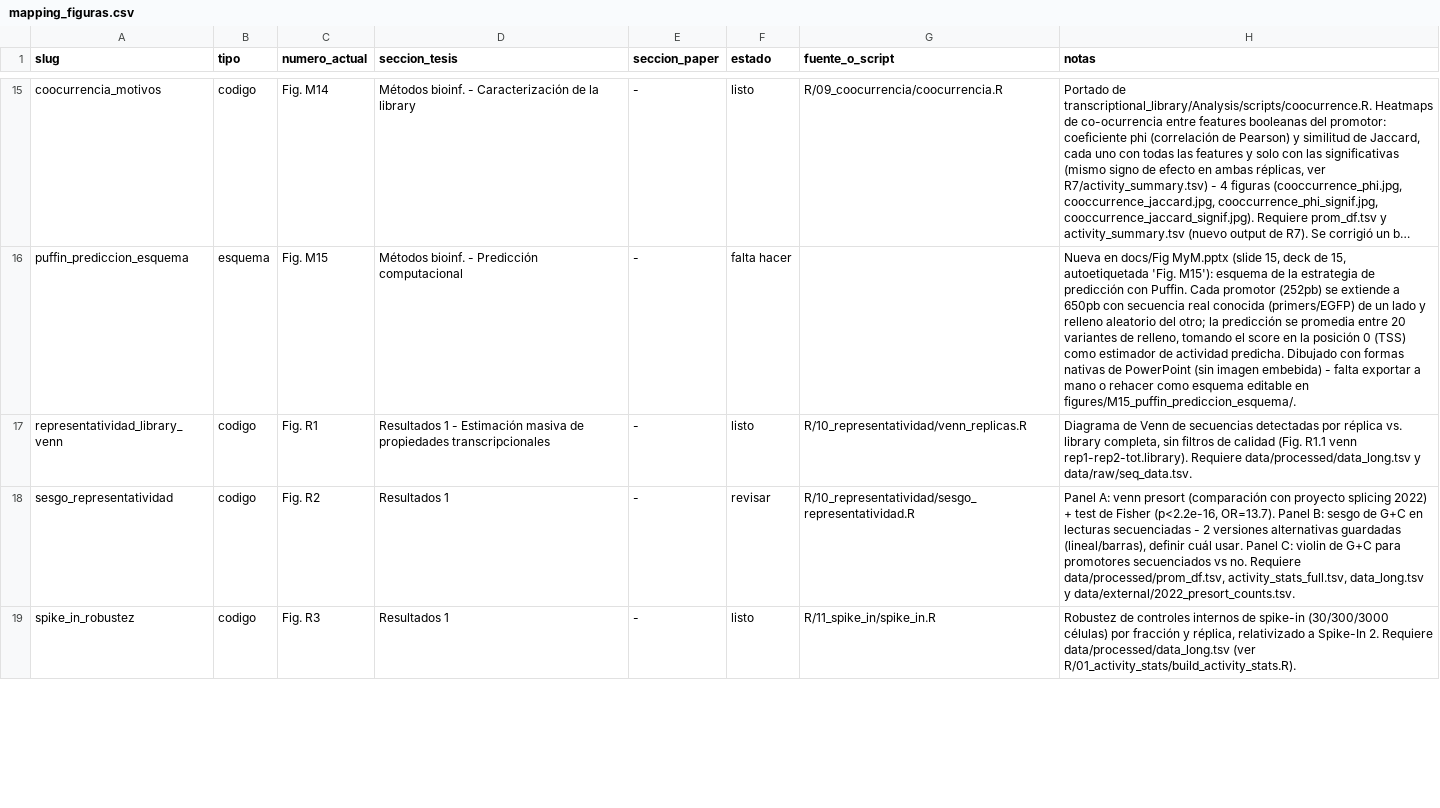
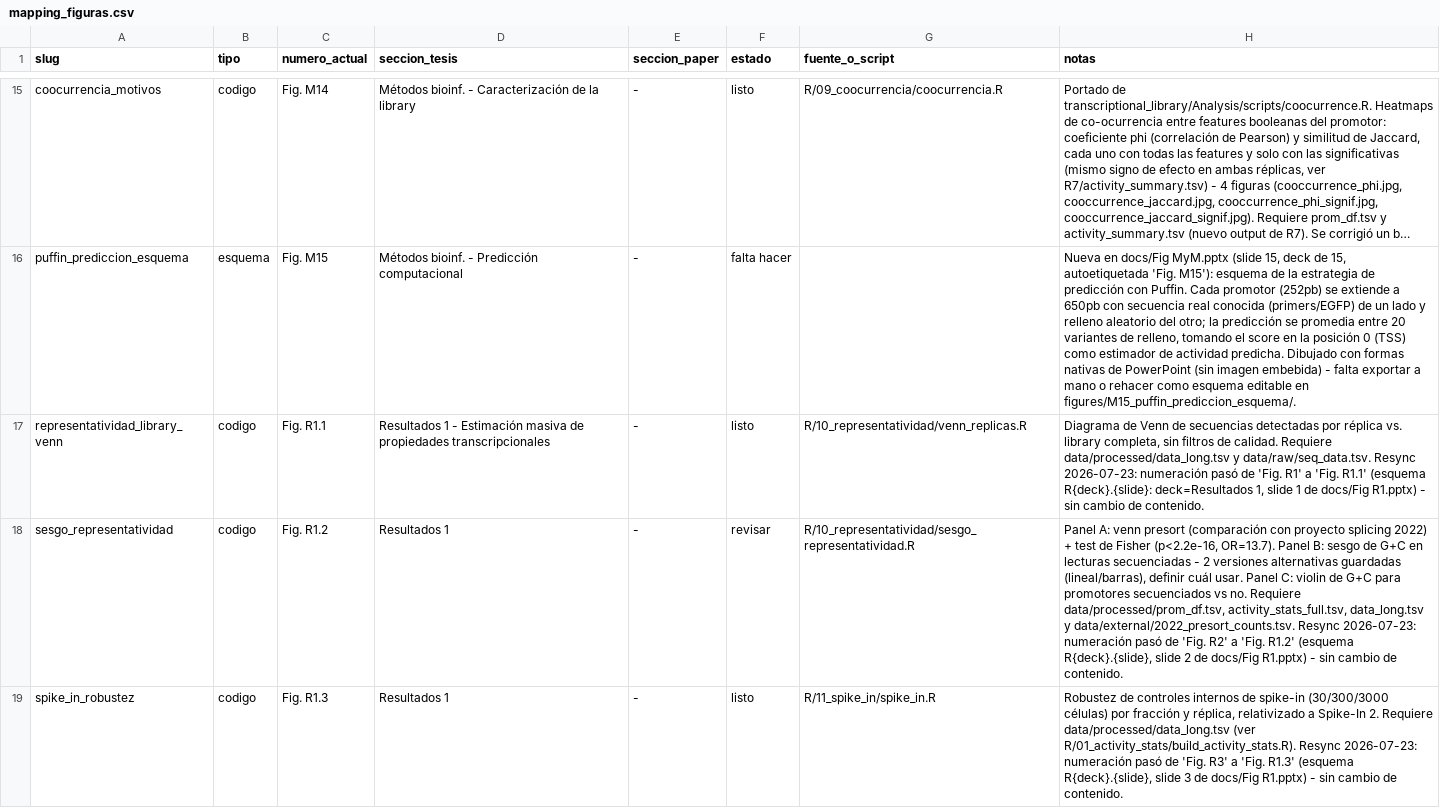
Before and after one commit to martin-iungman/TesisDoc, a CSV file: docs/mapping_figuras.csv, drawn as a sheet; only a part is shown, gaps mark what is left out; long unchanged cells end in …; the diff covers the shown part only; the diff names each change by its address in the sheet, - before the commit and + after, or states it on an @@ line.

Commit message:
Adopt R{deck}.{slide} numbering for Resultados figures
Author changed the Resultados figure-numbering convention: R-figures
are now named R<deck>.<slide> (deck 1 = Fig R1.pptx/Resultados 1, deck
2 = Fig R2.pptx/Resultados 2; slide = slide number within that deck).
Renumbers:

  R1 -> R1.1   R2 -> R1.2   R3 -> R1.3   R4 -> R1.4   R5 -> R1.5
  R6 -> R2.1   R7 -> R2.2   R8 -> R2.4

Figures spanning multiple slides keep one number anchored at their
first slide (R2.2 = slides 2-3, R2.4 = slides 4-5), leaving R2.3 and
R2.5 intentionally vacant - same convention already used for the M12
gap after Puffin's explicit M15 label.

Also identified slide 6 of Fig R2.pptx as remap_tf_activity_gsea (has
our own GSEA_top_pathway_rep1.jpg embedded) rather than part of R2.4 -
assigns it R2.6, resolving its previously-unassigned number.

Updated R/functions/fig_paths.R's numero_actual regex to accept the
R<N>.<N> format alongside M<N>. Ran sync_figure_folders.R to rename
figures/ folders; R/<numero>_<slug>/ script folders untouched.

```diff
--- a/docs/mapping_figuras.csv
+++ b/docs/mapping_figuras.csv
-C17 (numero_actual): Fig. R1
+C17 (numero_actual): Fig. R1.1
-H17 (notas): …filtros de calidad (Fig. R1.1 venn rep1-rep2-tot.library). Requiere data/processed/data_long.tsv y data/raw/seq_data.tsv.
+H17 (notas): …filtros de calidad. Requiere data/processed/data_long.tsv y data/raw/seq_data.tsv. Resync 2026-07-23: numeración pasó de 'Fig. R1' a 'Fig. R1.1' (esquema R{deck}.{slide}: deck=Resultados 1, slide 1 de docs/Fig R1.pptx) - sin cambio de contenido.
-C18 (numero_actual): Fig. R2
+C18 (numero_actual): Fig. R1.2
-H18 (notas): …y data/external/2022_presort_counts.tsv.
+H18 (notas): …y data/external/2022_presort_counts.tsv. Resync 2026-07-23: numeración pasó de 'Fig. R2' a 'Fig. R1.2' (esquema R{deck}.{slide}, slide 2 de docs/Fig R1.pptx) - sin cambio de contenido.
-C19 (numero_actual): Fig. R3
+C19 (numero_actual): Fig. R1.3
-H19 (notas): …(ver R/01_activity_stats/build_activity_stats.R).
+H19 (notas): …(ver R/01_activity_stats/build_activity_stats.R). Resync 2026-07-23: numeración pasó de 'Fig. R3' a 'Fig. R1.3' (esquema R{deck}.{slide}, slide 3 de docs/Fig R1.pptx) - sin cambio de contenido.
```
Also changed, not shown: 14 edited cells elsewhere in this file, 39 other files.
